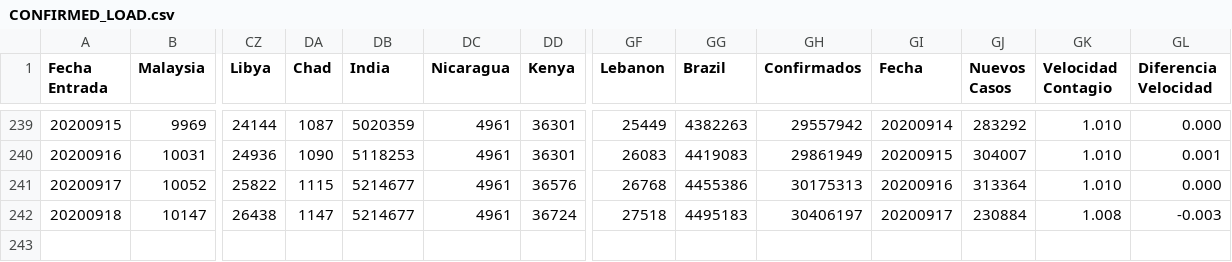
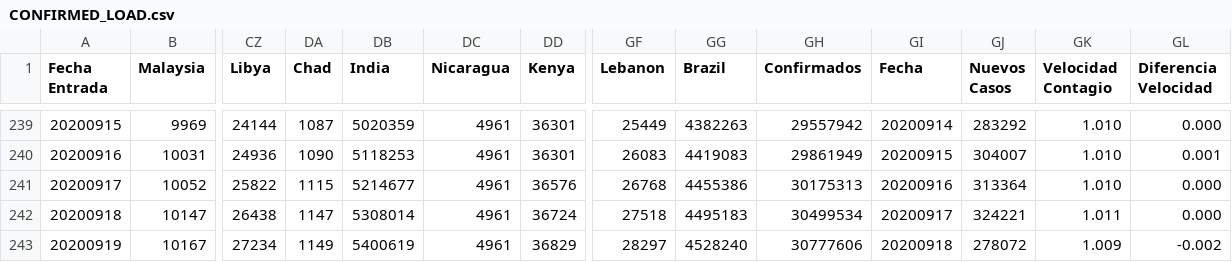
Before and after one commit to juanjmtzs/BI-COVID19, a CSV file: CONFIRMED_LOAD.csv, drawn as a sheet; only a part is shown, gaps mark what is left out; rows hold the shown columns only; the diff names each change by its address in the sheet, - before the commit and + after, or states it on an @@ line.

```diff
--- a/CONFIRMED_LOAD.csv
+++ b/CONFIRMED_LOAD.csv
-DB242 (India): 5214677
+DB242 (India): 5308014
-GH242 (Confirmados): 30406197
+GH242 (Confirmados): 30499534
-GJ242 (Nuevos Casos): 230884
+GJ242 (Nuevos Casos): 324221
-GK242 (Velocidad Contagio): 1.008
+GK242 (Velocidad Contagio): 1.011
-GL242 (Diferencia Velocidad): -0.003
+GL242 (Diferencia Velocidad): 0.000
+row 243: 20200919 | 10167 | 27234 | 1149 | 5400619 | 4961 | 36829 | 28297 | 4528240 | 30777606 | 20200918 | 278072 | 1.009 | -0.002
```
Also changed, not shown: DAILY_NEW_CONFIRMED_LOAD.csv, DEATH_LOAD.csv, 12 other files.
